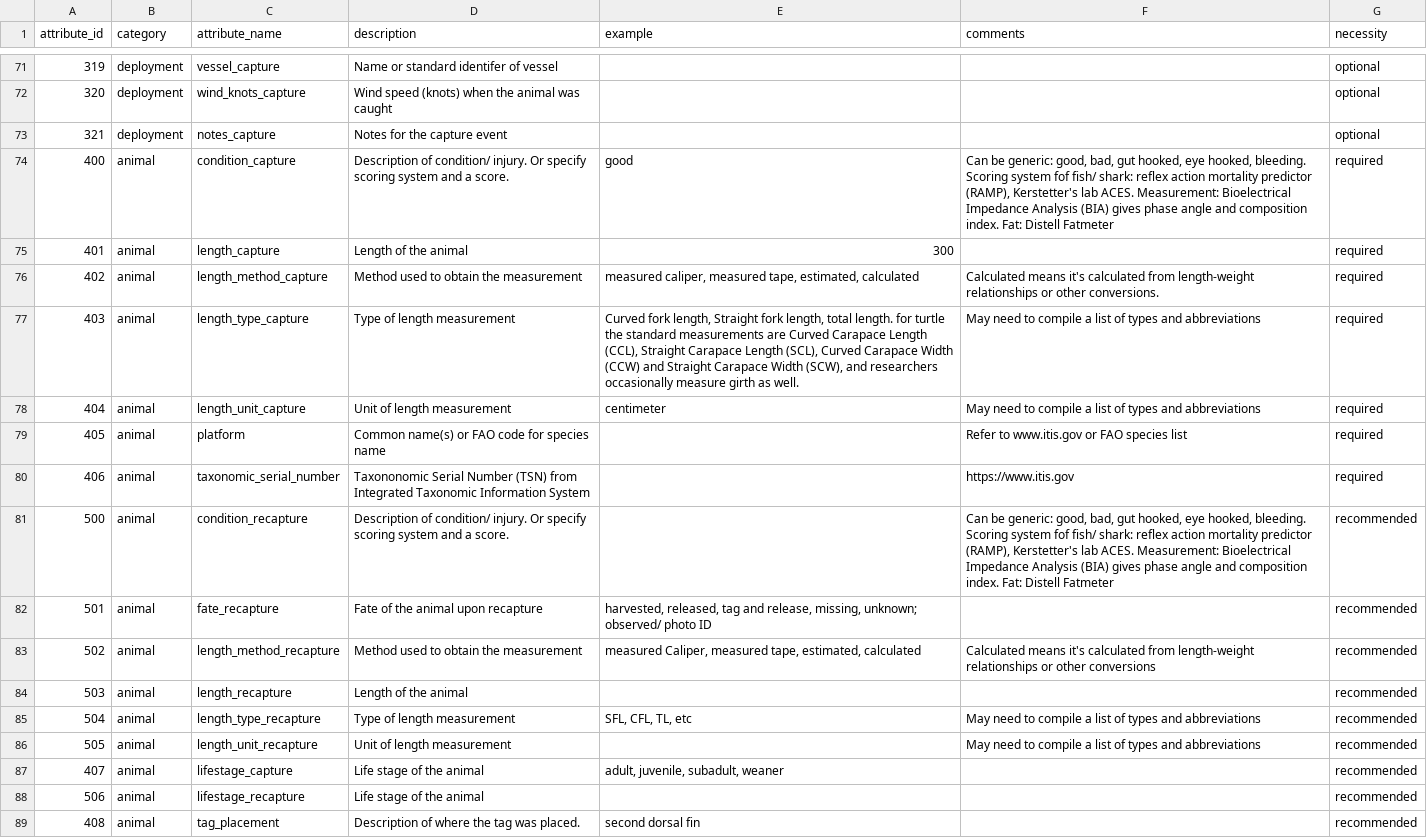
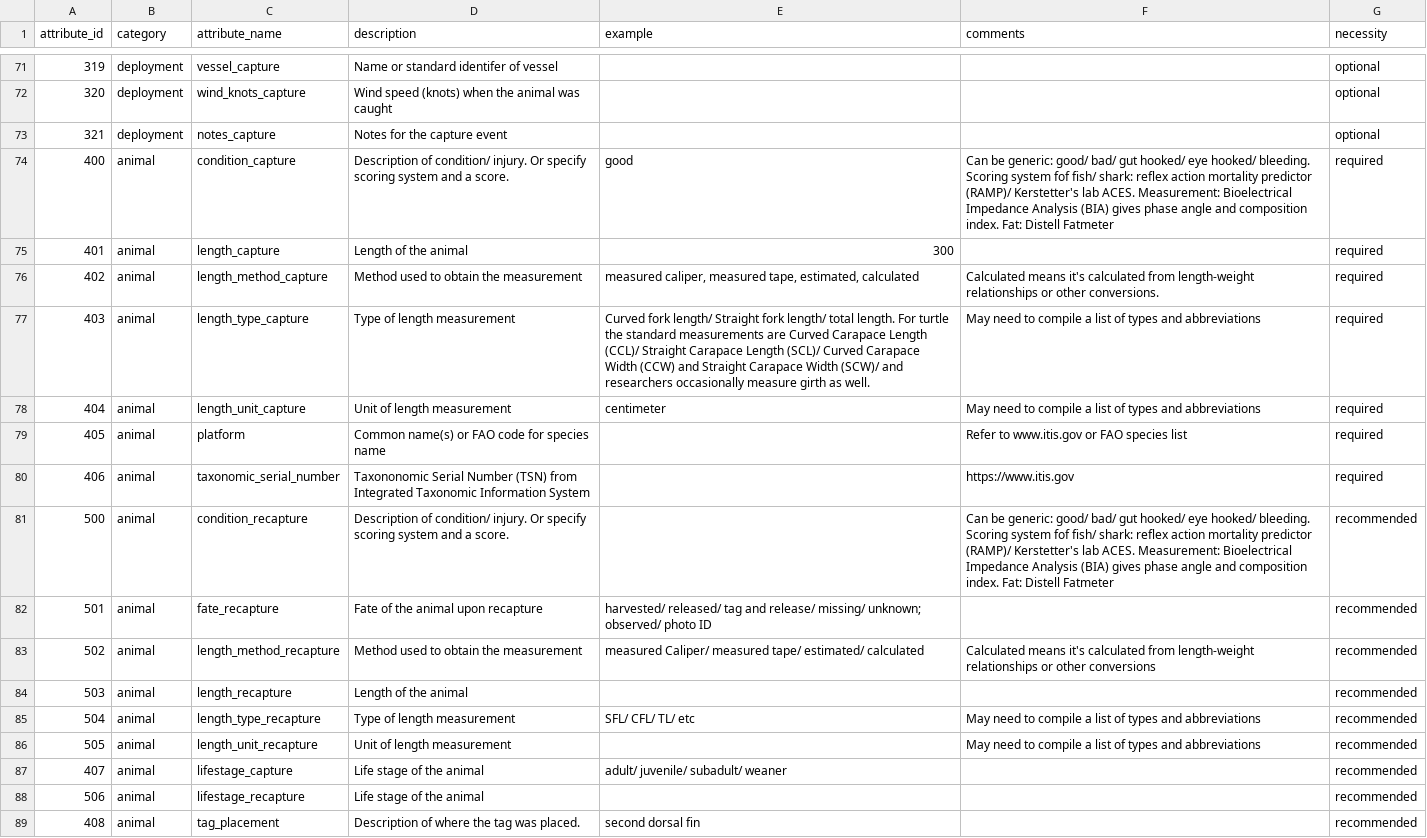
Before and after one commit to lewismc/tagbase, a CSV file: etuff/eTagMetadataInventory.csv, drawn as a sheet; only a part is shown, gaps mark what is left out; the diff covers the shown part only; the diff names each change by its address in the sheet, - before the commit and + after, or states it on an @@ line.

Commit message:
Update eTagMetadataInventory.csv

```diff
--- a/etuff/eTagMetadataInventory.csv
+++ b/etuff/eTagMetadataInventory.csv
-F74 (comments): …be generic: good, bad, gut hooked, eye hooked, bleeding. Scoring system fof fish/ shark: reflex action mortality predictor (RAMP), Kerstetter's lab…
+F74 (comments): …be generic: good/ bad/ gut hooked/ eye hooked/ bleeding. Scoring system fof fish/ shark: reflex action mortality predictor (RAMP)/ Kerstetter's lab…
-E77 (example): Curved fork length, Straight fork length, total length. for turtle the standard measurements are Curved Carapace Length (CCL), Straight Carapace Length (SCL), Curved Carapace Width (CCW) and Straight Carapace Width (SCW), and researchers…
+E77 (example): Curved fork length/ Straight fork length/ total length. For turtle the standard measurements are Curved Carapace Length (CCL)/ Straight Carapace Length (SCL)/ Curved Carapace Width (CCW) and Straight Carapace Width (SCW)/ and researchers…
-F81 (comments): …be generic: good, bad, gut hooked, eye hooked, bleeding. Scoring system fof fish/ shark: reflex action mortality predictor (RAMP), Kerstetter's lab…
+F81 (comments): …be generic: good/ bad/ gut hooked/ eye hooked/ bleeding. Scoring system fof fish/ shark: reflex action mortality predictor (RAMP)/ Kerstetter's lab…
-E82 (example): harvested, released, tag and release, missing, unknown; observed/…
+E82 (example): harvested/ released/ tag and release/ missing/ unknown; observed/…
-E83 (example): measured Caliper, measured tape, estimated, calculated
+E83 (example): measured Caliper/ measured tape/ estimated/ calculated
-E85 (example): SFL, CFL, TL, etc
+E85 (example): SFL/ CFL/ TL/ etc
-E87 (example): adult, juvenile, subadult, weaner
+E87 (example): adult/ juvenile/ subadult/ weaner
```
Also changed, not shown: 19 edited cells elsewhere in this file.
